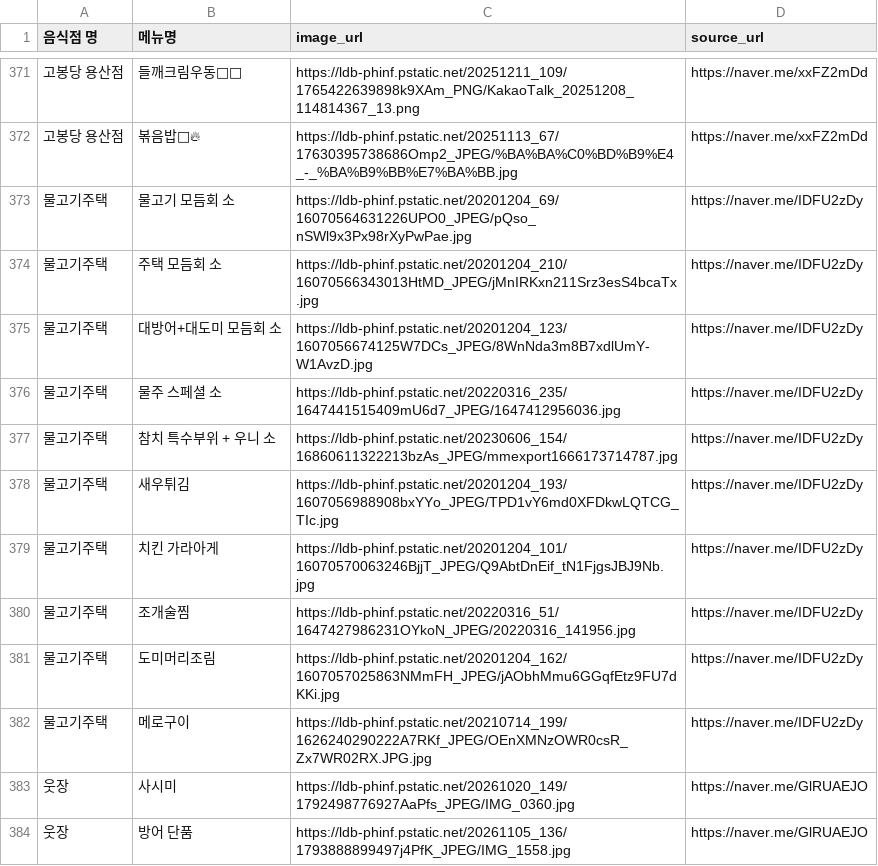
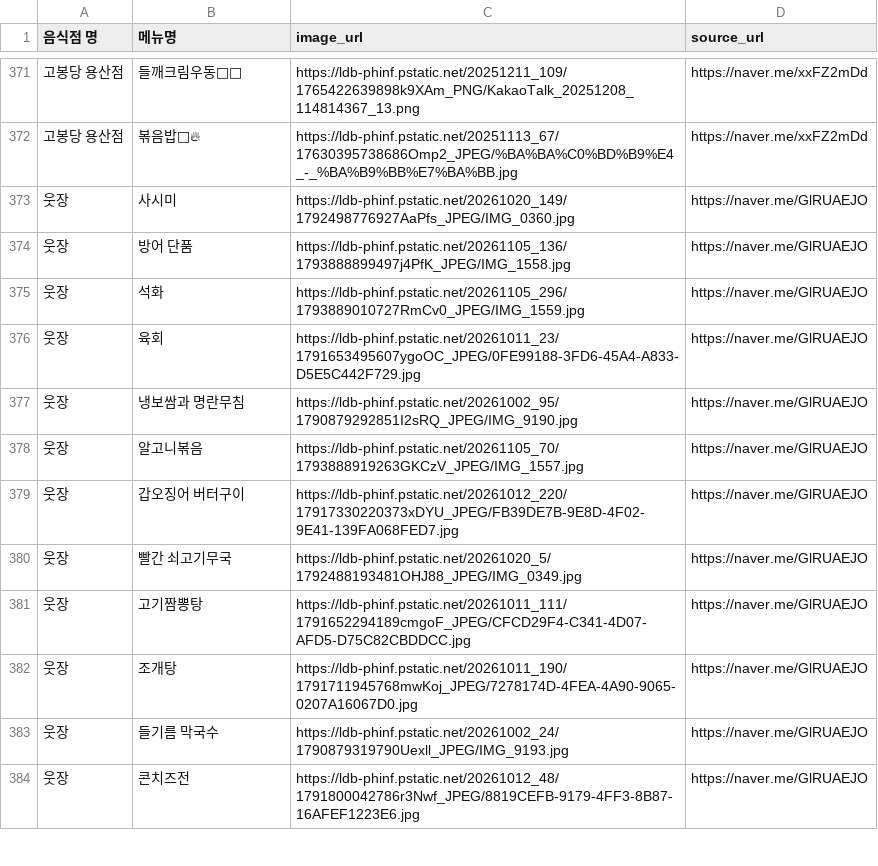
Before and after one commit to Han-Spoon/backend, a CSV file: scripts/data/demo_menu_photos.csv, drawn as a sheet; only a part is shown, gaps mark what is left out; the shorter side is filled out with more unchanged rows; the diff names each change by its address in the sheet, - before the commit and + after, or states it on an @@ line.

Commit message:
chore: 시연 데이터에서 물고기주택 삭제

```diff
--- a/scripts/data/demo_menu_photos.csv
+++ b/scripts/data/demo_menu_photos.csv
-row 373: 물고기주택 | 물고기 모듬회 소 | https://ldb-phinf.pstatic.net/20201204_69/16070564631226UPO0_JPEG/pQso_nSWl9x3Px98rXyPwPae.jpg | https://naver.me/IDFU2zDy
-row 374: 물고기주택 | 주택 모듬회 소 | https://ldb-phinf.pstatic.net/20201204_210/16070566343013HtMD_JPEG/jMnIRKxn211Srz3esS4bcaTx.jpg | https://naver.me/IDFU2zDy
-row 375: 물고기주택 | 대방어+대도미 모듬회 소 | https://ldb-phinf.pstatic.net/20201204_123/1607056674125W7DCs_JPEG/8WnNda3m8B7xdlUmY-W1AvzD.jpg | https://naver.me/IDFU2zDy
-row 376: 물고기주택 | 물주 스페셜 소 | https://ldb-phinf.pstatic.net/20220316_235/1647441515409mU6d7_JPEG/1647412956036.jpg | https://naver.me/IDFU2zDy
-row 377: 물고기주택 | 참치 특수부위 + 우니 소 | https://ldb-phinf.pstatic.net/20230606_154/16860611322213bzAs_JPEG/mmexport1666173714787.jpg | https://naver.me/IDFU2zDy
-row 378: 물고기주택 | 새우튀김 | https://ldb-phinf.pstatic.net/20201204_193/1607056988908bxYYo_JPEG/TPD1vY6md0XFDkwLQTCG_TIc.jpg | https://naver.me/IDFU2zDy
-row 379: 물고기주택 | 치킨 가라아게 | https://ldb-phinf.pstatic.net/20201204_101/16070570063246BjjT_JPEG/Q9AbtDnEif_tN1FjgsJBJ9Nb.jpg | https://naver.me/IDFU2zDy
-row 380: 물고기주택 | 조개술찜 | https://ldb-phinf.pstatic.net/20220316_51/1647427986231OYkoN_JPEG/20220316_141956.jpg | https://naver.me/IDFU2zDy
-row 381: 물고기주택 | 도미머리조림 | https://ldb-phinf.pstatic.net/20201204_162/1607057025863NMmFH_JPEG/jAObhMmu6GGqfEtz9FU7dKKi.jpg | https://naver.me/IDFU2zDy
-row 382: 물고기주택 | 메로구이 | https://ldb-phinf.pstatic.net/20210714_199/1626240290222A7RKf_JPEG/OEnXMNzOWR0csR_Zx7WR02RX.JPG.jpg | https://naver.me/IDFU2zDy
```
Also changed, not shown: scripts/data/demo_menus.csv, scripts/data/demo_store_map.csv.
